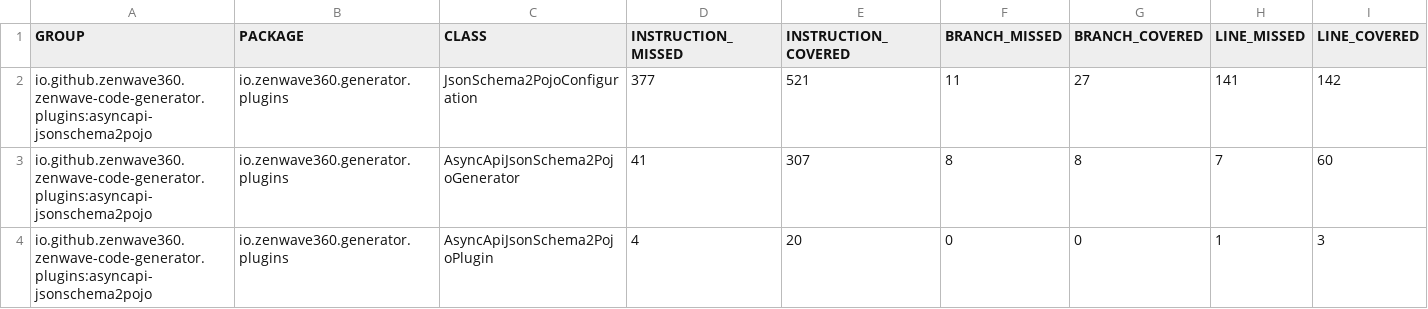
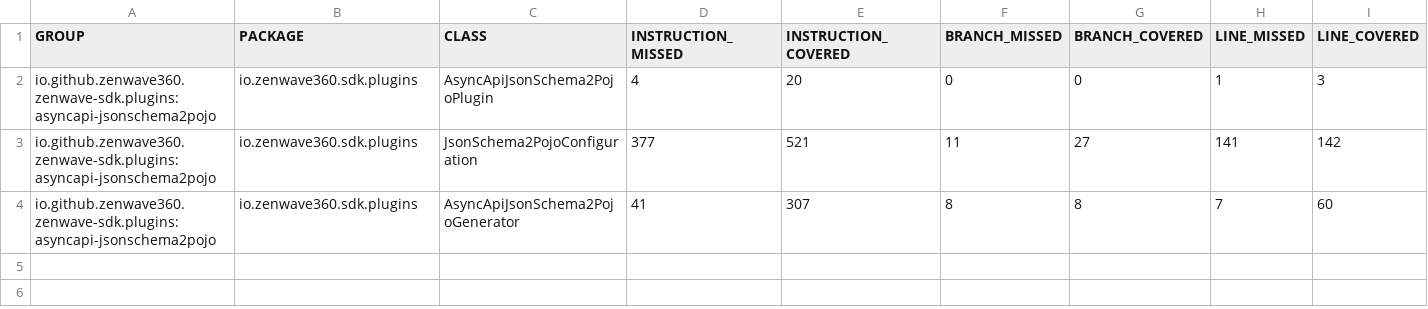
Before and after one commit to ZenWave360/zenwave-sdk, a CSV file: jacoco/plugins/asyncapi-jsonschema2pojo/target/site/jacoco/jacoco.csv, drawn as a sheet; only a part is shown; removed rows and columns are numbered as before the commit, all else as after; rows hold the shown columns only; the diff names each change by its address in the sheet, - before the commit and + after, or states it on an @@ line.

```diff
--- a/jacoco/plugins/asyncapi-jsonschema2pojo/target/site/jacoco/jacoco.csv
+++ b/jacoco/plugins/asyncapi-jsonschema2pojo/target/site/jacoco/jacoco.csv
+row 2: io.github.zenwave360.zenwave-sdk.plugins:asyncapi-jsonschema2pojo | io.zenwave360.sdk.plugins | AsyncApiJsonSchema2PojoPlugin | 4 | 20 | 0 | 0 | 1 | 3
-A3:A4 (GROUP): io.github.zenwave360.zenwave-code-generator.plugins:asyncapi-jsonschema2pojo
+A3:A4 (GROUP): io.github.zenwave360.zenwave-sdk.plugins:asyncapi-jsonschema2pojo
-B3:B4 (PACKAGE): io.zenwave360.generator.plugins
+B3:B4 (PACKAGE): io.zenwave360.sdk.plugins
-row 4: io.github.zenwave360.zenwave-code-generator.plugins:asyncapi-jsonschema2pojo | io.zenwave360.generator.plugins | AsyncApiJsonSchema2PojoPlugin | 4 | 20 | 0 | 0 | 1 | 3
```
Also changed, not shown: jacoco/plugins/asyncapi-spring-cloud-streams3/target/site/jacoco/jacoco.csv, jacoco/plugins/jdl-backend-application-default/target/site/jacoco/jacoco.csv, 30 other files.
